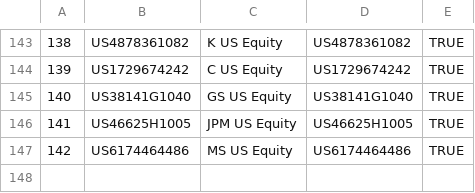
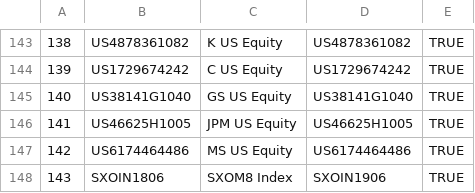
Before and after one commit to aagret/BBU_upload, a CSV file: tickerBloomDHARMAEQ.csv, drawn as a sheet; only a part is shown, gaps mark what is left out.

```diff
--- a/tickerBloomDHARMAEQ.csv
+++ b/tickerBloomDHARMAEQ.csv
@@ -147 +147,2 @@
 142,US6174464486,MS US Equity,US6174464486,TRUE
+143,SXOIN1806,SXOM8 Index,SXOIN1906,TRUE
```
